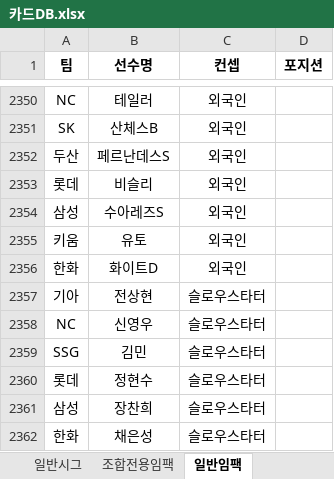
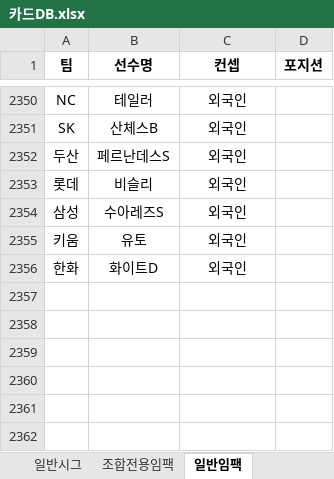
Before and after one commit to zappa961213-bit/com2us-v26-combo-simulator, an Excel workbook: public/카드DB.xlsx, sheet 일반임팩, drawn as a sheet; only a part is shown, gaps mark what is left out; values as stored, in another font and other column widths than the file's, no borders; table styles not drawn; the diff names each change by its address in the sheet, - before the commit and + after, or states it on an @@ line.

```diff
--- a/public/카드DB.xlsx (sheet 일반임팩)
+++ b/public/카드DB.xlsx (sheet 일반임팩)
-row 2357: 기아 | 전상현 | 슬로우스타터
-row 2358: NC | 신영우 | 슬로우스타터
-row 2359: SSG | 김민 | 슬로우스타터
-row 2360: 롯데 | 정현수 | 슬로우스타터
-row 2361: 삼성 | 장찬희 | 슬로우스타터
-row 2362: 한화 | 채은성 | 슬로우스타터
```
Also changed, not shown: sheet 조합전용임팩.
